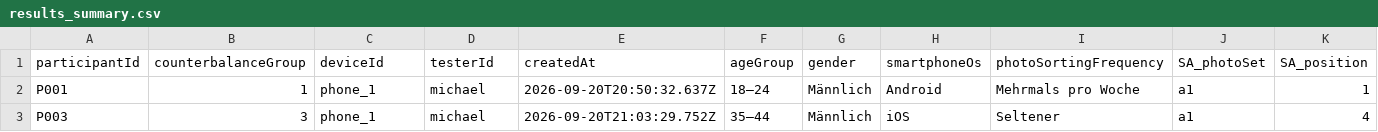
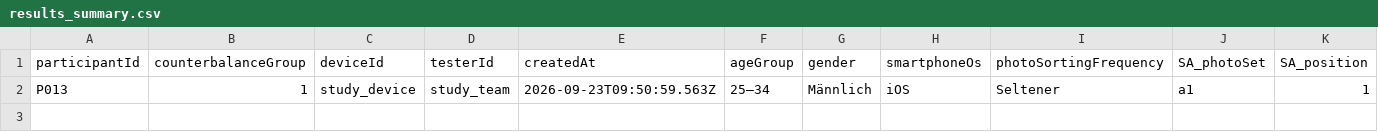
Before and after one commit to Winter-Michael97/photo_sorting_app, a CSV file: tools/firestore_summary/results_summary.csv, drawn as a sheet; only a part is shown; removed rows and columns are numbered as before the commit, all else as after; rows hold the shown columns only; the diff names each change by its address in the sheet, - before the commit and + after, or states it on an @@ line.

Commit message:
Changed grid series to real galery app
- Changed function, photos which are selected will be deletet
- added playfullnes questionnaire

```diff
--- a/tools/firestore_summary/results_summary.csv
+++ b/tools/firestore_summary/results_summary.csv
-row 2: P001 | 1 | phone_1 | michael | 2026-09-20T20:50:32.637Z | 18–24 | Männlich | Android | Mehrmals pro Woche | a1 | 1
-row 3: P003 | 3 | phone_1 | michael | 2026-09-20T21:03:29.752Z | 35–44 | Männlich | iOS | Seltener | a1 | 4
+row 2: P013 | 1 | study_device | study_team | 2026-09-23T09:50:59.563Z | 25–34 | Männlich | iOS | Seltener | a1 | 1
```
Also changed, not shown: 3 other files.
